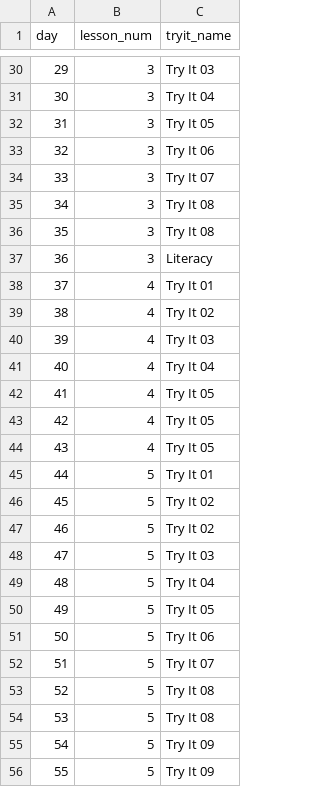
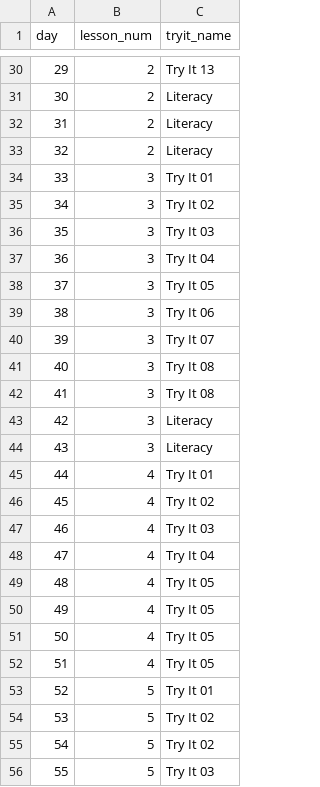
Before and after one commit to McClellandLegge/netmathtools2, a CSV file: data-raw/netmath461EXT.csv, drawn as a sheet; only a part is shown, gaps mark what is left out; the diff covers the shown part only.

```diff
--- a/data-raw/netmath461EXT.csv
+++ b/data-raw/netmath461EXT.csv
@@ -30,27 +30,27 @@ day,lesson_num,tryit_name
-29,3,Try It 03
-30,3,Try It 04
-31,3,Try It 05
-32,3,Try It 06
-33,3,Try It 07
-34,3,Try It 08
-35,3,Try It 08
-36,3,Literacy
-37,4,Try It 01
-38,4,Try It 02
-39,4,Try It 03
-40,4,Try It 04
-41,4,Try It 05
-42,4,Try It 05
-43,4,Try It 05
-44,5,Try It 01
-45,5,Try It 02
-46,5,Try It 02
-47,5,Try It 03
-48,5,Try It 04
-49,5,Try It 05
-50,5,Try It 06
-51,5,Try It 07
-52,5,Try It 08
-53,5,Try It 08
-54,5,Try It 09
-55,5,Try It 09
+29,2,Try It 13
+30,2,Literacy
+31,2,Literacy
+32,2,Literacy
+33,3,Try It 01
+34,3,Try It 02
+35,3,Try It 03
+36,3,Try It 04
+37,3,Try It 05
+38,3,Try It 06
+39,3,Try It 07
+40,3,Try It 08
+41,3,Try It 08
+42,3,Literacy
+43,3,Literacy
+44,4,Try It 01
+45,4,Try It 02
+46,4,Try It 03
+47,4,Try It 04
+48,4,Try It 05
+49,4,Try It 05
+50,4,Try It 05
+51,4,Try It 05
+52,5,Try It 01
+53,5,Try It 02
+54,5,Try It 02
+55,5,Try It 03
```
Also changed, not shown: 139 edited cells elsewhere in this file, 3 other files.
